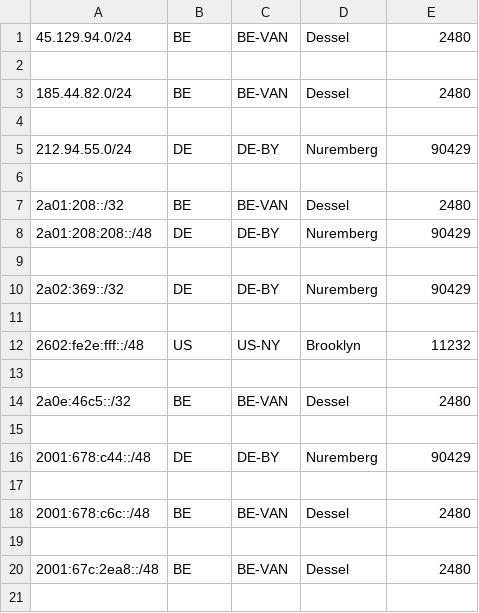
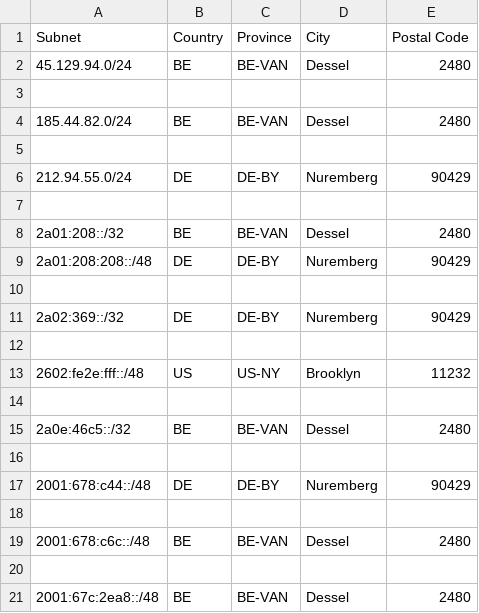
Before and after one commit to tyrasuki/geofeed, a CSV file: geofeed.csv, drawn as a sheet; the diff names each change by its address in the sheet, - before the commit and + after, or states it on an @@ line.

Commit message:
Update geofeed.csv

```diff
--- a/geofeed.csv
+++ b/geofeed.csv
+row 1: Subnet | Country | Province | City | Postal Code
```
